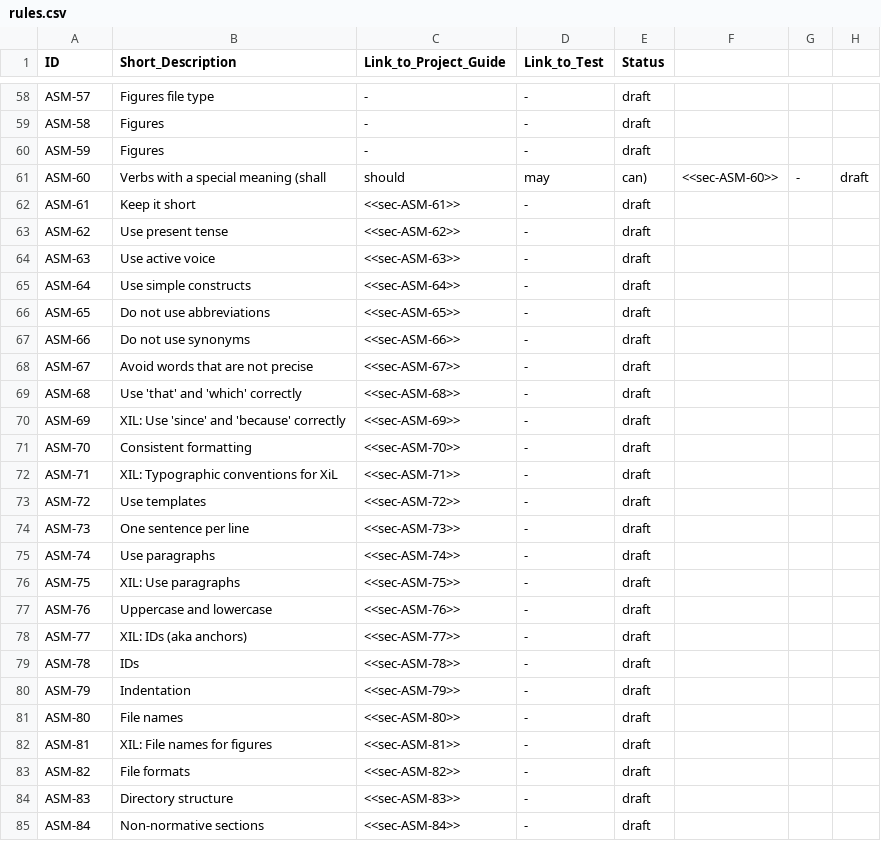
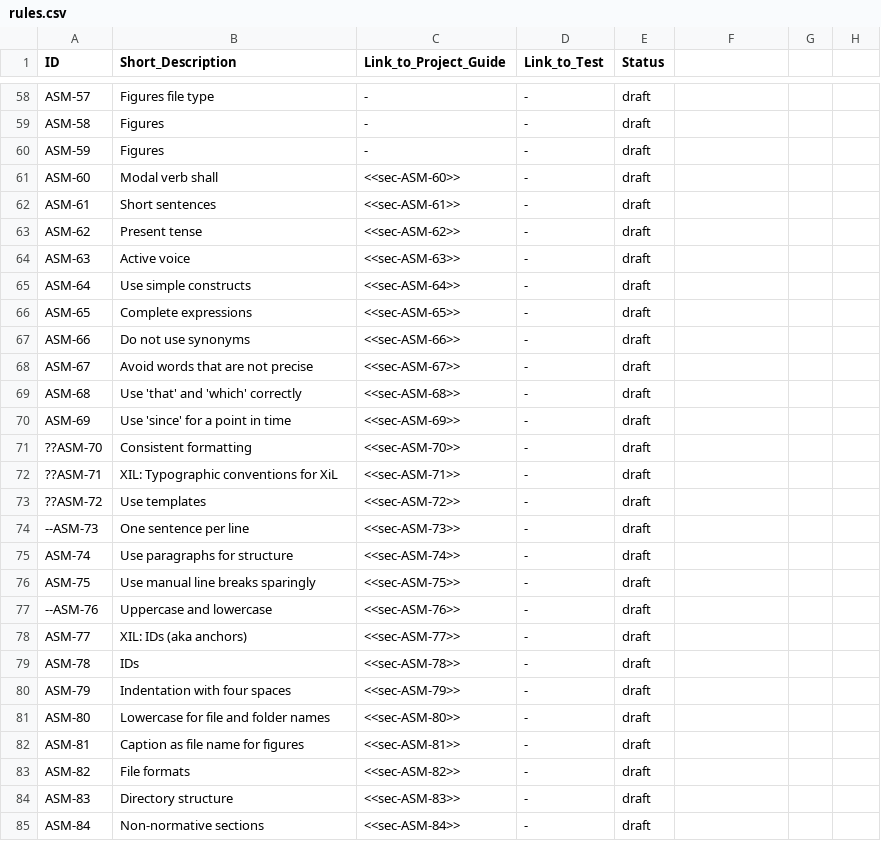
Before and after one commit to asam-ev/asam-project-guide, a CSV file: doc/modules/compendium/examples/rules.csv, drawn as a sheet; only a part is shown, gaps mark what is left out; the diff covers the shown part only.

Commit message:
Added content to writing guide stubs

```diff
--- a/doc/modules/compendium/examples/rules.csv
+++ b/doc/modules/compendium/examples/rules.csv
@@ -60,8 +60,8 @@ ASM-58,Figures ,-,-,draft
 ASM-59,Figures ,-,-,draft
-ASM-60,Verbs with a special meaning (shall, should, may, can),<<sec-ASM-60>>,-,draft
-ASM-61,Keep it short,<<sec-ASM-61>>,-,draft
-ASM-62,Use present tense,<<sec-ASM-62>>,-,draft
-ASM-63,Use active voice,<<sec-ASM-63>>,-,draft
+ASM-60,Modal verb shall,<<sec-ASM-60>>,-,draft
+ASM-61,Short sentences,<<sec-ASM-61>>,-,draft
+ASM-62,Present tense,<<sec-ASM-62>>,-,draft
+ASM-63,Active voice,<<sec-ASM-63>>,-,draft
 ASM-64,Use simple constructs,<<sec-ASM-64>>,-,draft
-ASM-65,Do not use abbreviations,<<sec-ASM-65>>,-,draft
+ASM-65,Complete expressions,<<sec-ASM-65>>,-,draft
 ASM-66,Do not use synonyms,<<sec-ASM-66>>,-,draft
@@ -69,15 +69,15 @@ ASM-67,Avoid words that are not precise,<<sec-ASM-67>>,-,draft
 ASM-68,Use 'that' and 'which' correctly,<<sec-ASM-68>>,-,draft
-ASM-69,XIL: Use 'since' and 'because' correctly,<<sec-ASM-69>>,-,draft
-ASM-70,Consistent formatting,<<sec-ASM-70>>,-,draft
-ASM-71,XIL: Typographic conventions for XiL,<<sec-ASM-71>>,-,draft
-ASM-72,Use templates,<<sec-ASM-72>>,-,draft
-ASM-73,One sentence per line,<<sec-ASM-73>>,-,draft
-ASM-74,Use paragraphs,<<sec-ASM-74>>,-,draft
-ASM-75,XIL: Use paragraphs,<<sec-ASM-75>>,-,draft
-ASM-76,Uppercase and lowercase,<<sec-ASM-76>>,-,draft
+ASM-69,Use 'since' for a point in time,<<sec-ASM-69>>,-,draft
+??ASM-70,Consistent formatting,<<sec-ASM-70>>,-,draft
+??ASM-71,XIL: Typographic conventions for XiL,<<sec-ASM-71>>,-,draft
+??ASM-72,Use templates,<<sec-ASM-72>>,-,draft
+--ASM-73,One sentence per line,<<sec-ASM-73>>,-,draft
+ASM-74,Use paragraphs for structure,<<sec-ASM-74>>,-,draft
+ASM-75,Use manual line breaks sparingly,<<sec-ASM-75>>,-,draft
+--ASM-76,Uppercase and lowercase,<<sec-ASM-76>>,-,draft
 ASM-77,XIL: IDs (aka anchors),<<sec-ASM-77>>,-,draft
 ASM-78,IDs,<<sec-ASM-78>>,-,draft
-ASM-79,Indentation,<<sec-ASM-79>>,-,draft
-ASM-80,File names,<<sec-ASM-80>>,-,draft
-ASM-81,XIL: File names for figures,<<sec-ASM-81>>,-,draft
+ASM-79,Indentation with four spaces,<<sec-ASM-79>>,-,draft
+ASM-80,Lowercase for file and folder names,<<sec-ASM-80>>,-,draft
+ASM-81,Caption as file name for figures,<<sec-ASM-81>>,-,draft
 ASM-82,File formats,<<sec-ASM-82>>,-,draft
```
Also changed, not shown: 7 added rows elsewhere in this file, 1 other file.
